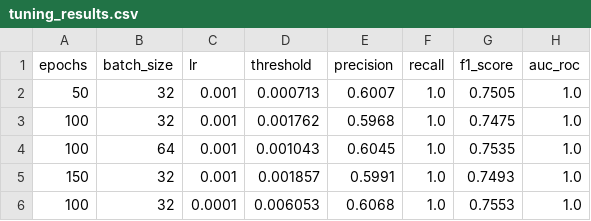
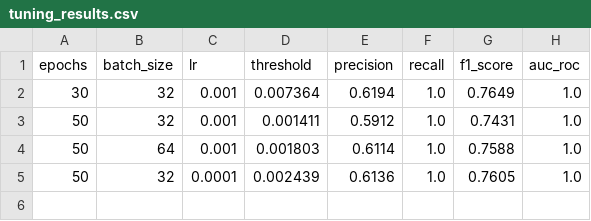
Before and after one commit to SUKUNA1V1/RAPTORX, a CSV file: ml/results/autoencoder/tuning_results.csv, drawn as a sheet.

```diff
--- a/ml/results/autoencoder/tuning_results.csv
+++ b/ml/results/autoencoder/tuning_results.csv
@@ -1,6 +1,5 @@
 epochs,batch_size,lr,threshold,precision,recall,f1_score,auc_roc
-50,32,0.001,0.000713,0.6007,1.0,0.7505,1.0
-100,32,0.001,0.001762,0.5968,1.0,0.7475,1.0
-100,64,0.001,0.001043,0.6045,1.0,0.7535,1.0
-150,32,0.001,0.001857,0.5991,1.0,0.7493,1.0
-100,32,0.0001,0.006053,0.6068,1.0,0.7553,1.0
+30,32,0.001,0.007364,0.6194,1.0,0.7649,1.0
+50,32,0.001,0.001411,0.5912,1.0,0.7431,1.0
+50,64,0.001,0.001803,0.6114,1.0,0.7588,1.0
+50,32,0.0001,0.002439,0.6136,1.0,0.7605,1.0
```
Also changed, not shown: ml/results/autoencoder/metrics.csv, ml/results/ensemble/ensemble_comparison.csv, 50 other files.
